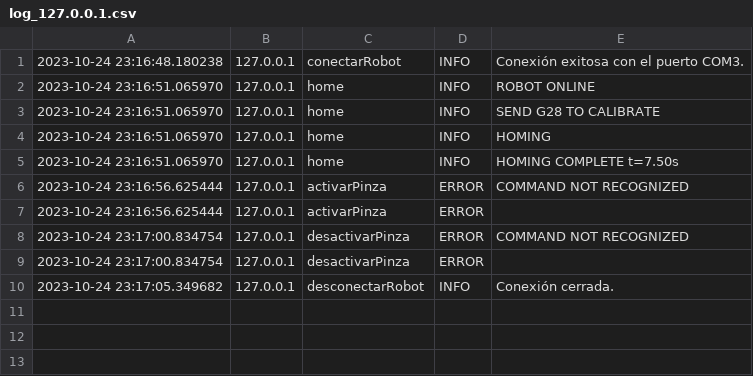
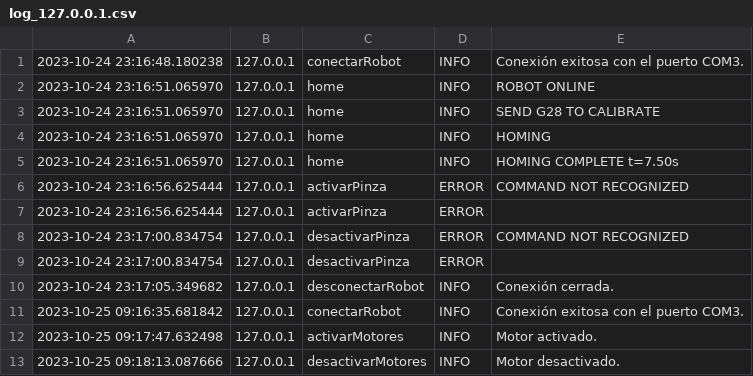
Before and after one commit to Juan2000-coder/Trabajo-Integrador-POO, a CSV file: log_127.0.0.1.csv, drawn as a sheet.

```diff
--- a/log_127.0.0.1.csv
+++ b/log_127.0.0.1.csv
@@ -10 +10,4 @@
 2023-10-24 23:17:05.349682;127.0.0.1;desconectarRobot;INFO;Conexión cerrada.
+2023-10-25 09:16:35.681842;127.0.0.1;conectarRobot;INFO;Conexión exitosa con el puerto COM3.
+2023-10-25 09:17:47.632498;127.0.0.1;activarMotores;INFO;Motor activado.
+2023-10-25 09:18:13.087666;127.0.0.1;desactivarMotores;INFO;Motor desactivado.
```
Also changed, not shown: 1 other file.
